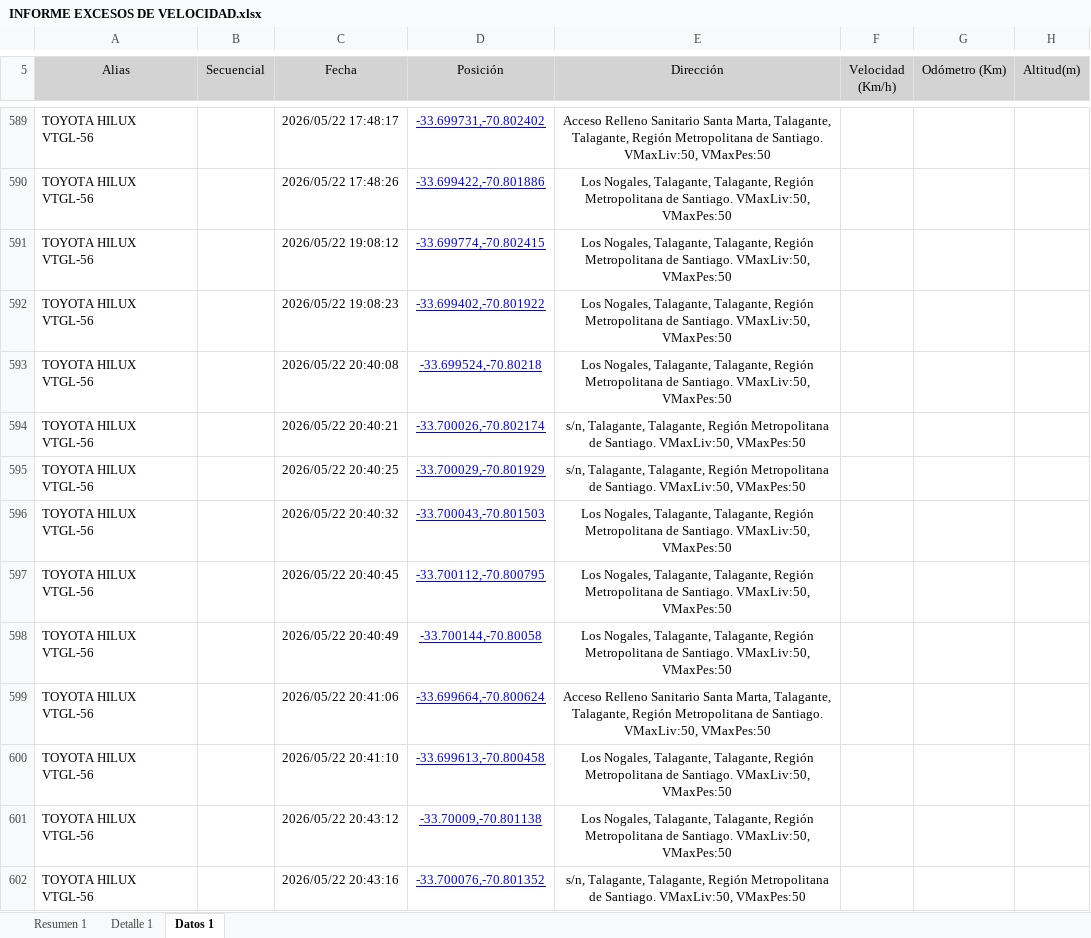
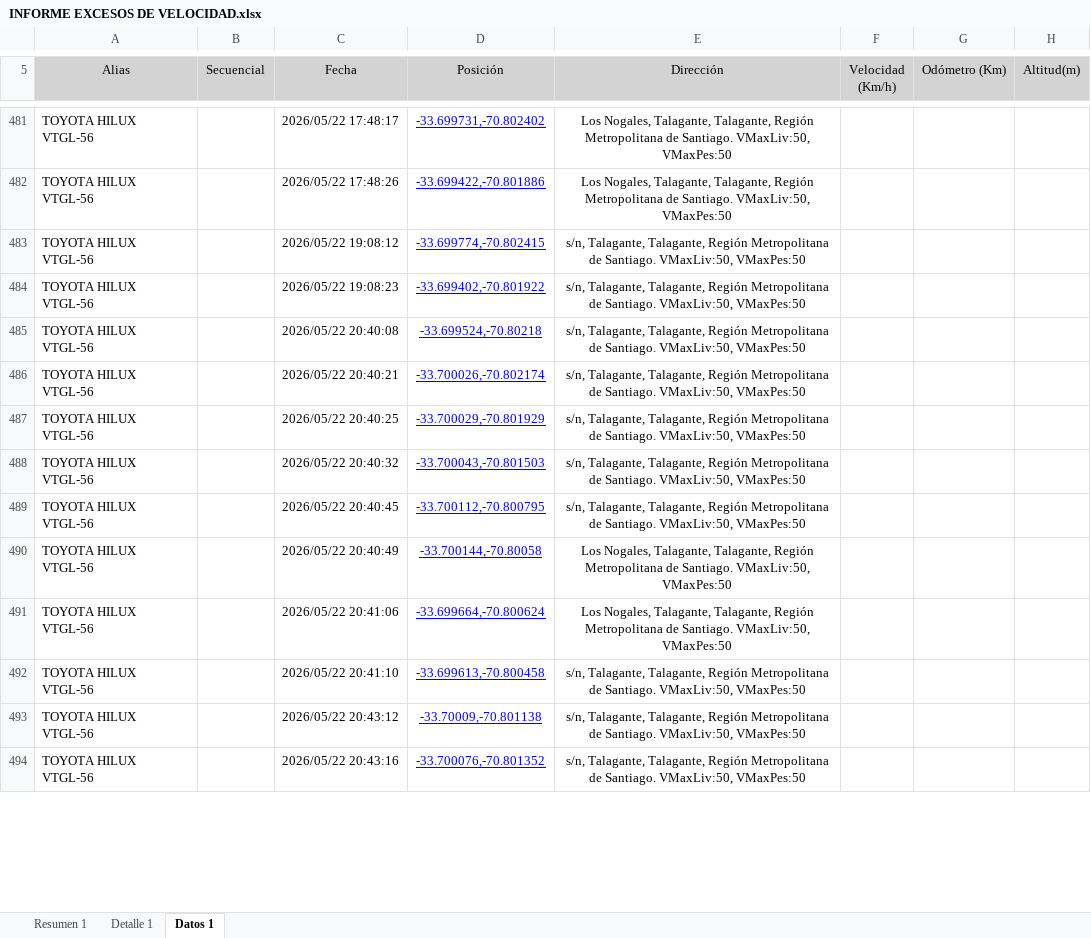
Before and after one commit to WurfelSPA/tracklink-santamarta, an Excel workbook: INFORME EXCESOS DE VELOCIDAD.xlsx, sheet Datos 1, drawn as a sheet; only a part is shown, gaps mark what is left out; values as stored, in another font and other column widths than the file's, no borders; table styles not drawn; addresses are those after the commit; the diff covers the shown part only; the diff names each change by its address in the sheet, - before the commit and + after, or states it on an @@ line.

```diff
--- a/INFORME EXCESOS DE VELOCIDAD.xlsx (sheet Datos 1)
+++ b/INFORME EXCESOS DE VELOCIDAD.xlsx (sheet Datos 1)
-E481 (Dirección): Acceso Relleno Sanitario Santa Marta, Talagante, Talagante,…
+E481 (Dirección): Los Nogales, Talagante, Talagante,…
-E483:E485 (Dirección): Los Nogales, Talagante, Talagante,…
+E483:E485 (Dirección): s/n, Talagante, Talagante,…
-E488:E489 (Dirección): Los Nogales, Talagante, Talagante,…
+E488:E489 (Dirección): s/n, Talagante, Talagante,…
-E491 (Dirección): Acceso Relleno Sanitario Santa Marta, Talagante, Talagante,…
+E491 (Dirección): Los Nogales, Talagante, Talagante,…
-E492:E493 (Dirección): Los Nogales, Talagante, Talagante,…
+E492:E493 (Dirección): s/n, Talagante, Talagante,…
```
Also changed, not shown: 64 added rows, 108 removed rows and 285 edited cells elsewhere in this sheet, sheet Detalle 1, sheet Resumen 1.
